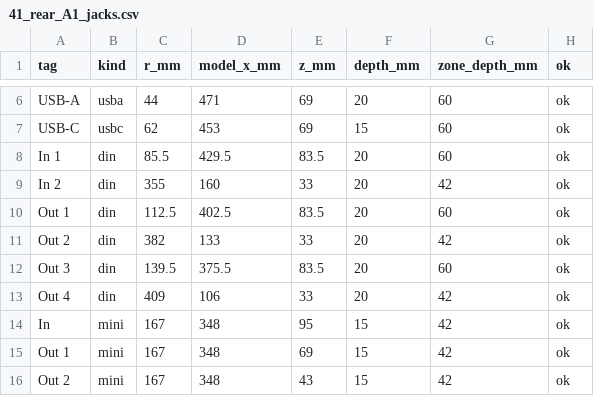
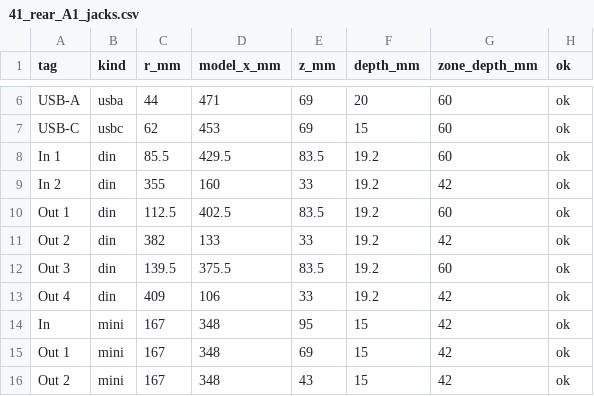
Before and after one commit to MitjaGrecky/Shtuka-druka, a CSV file: docs/ru/img/41_rear_A1_jacks.csv, drawn as a sheet; only a part is shown, gaps mark what is left out.

```diff
--- a/docs/ru/img/41_rear_A1_jacks.csv
+++ b/docs/ru/img/41_rear_A1_jacks.csv
@@ -7,8 +7,8 @@ USB-A,usba,44,471,69,20,60,ok
 USB-C,usbc,62,453,69,15,60,ok
-In 1,din,85.5,429.5,83.5,20,60,ok
-In 2,din,355,160,33,20,42,ok
-Out 1,din,112.5,402.5,83.5,20,60,ok
-Out 2,din,382,133,33,20,42,ok
-Out 3,din,139.5,375.5,83.5,20,60,ok
-Out 4,din,409,106,33,20,42,ok
+In 1,din,85.5,429.5,83.5,19.2,60,ok
+In 2,din,355,160,33,19.2,42,ok
+Out 1,din,112.5,402.5,83.5,19.2,60,ok
+Out 2,din,382,133,33,19.2,42,ok
+Out 3,din,139.5,375.5,83.5,19.2,60,ok
+Out 4,din,409,106,33,19.2,42,ok
 In,mini,167,348,95,15,42,ok
```
Also changed, not shown: docs/ru/img/41_rear_A2_jacks.csv, 5 other files.
